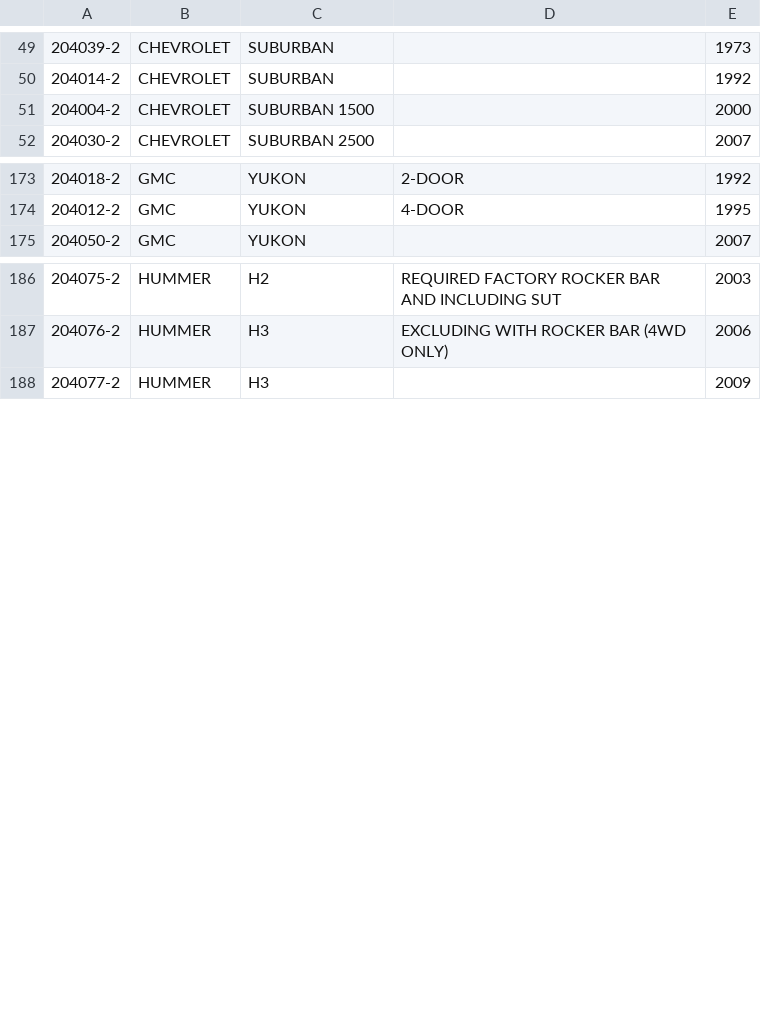
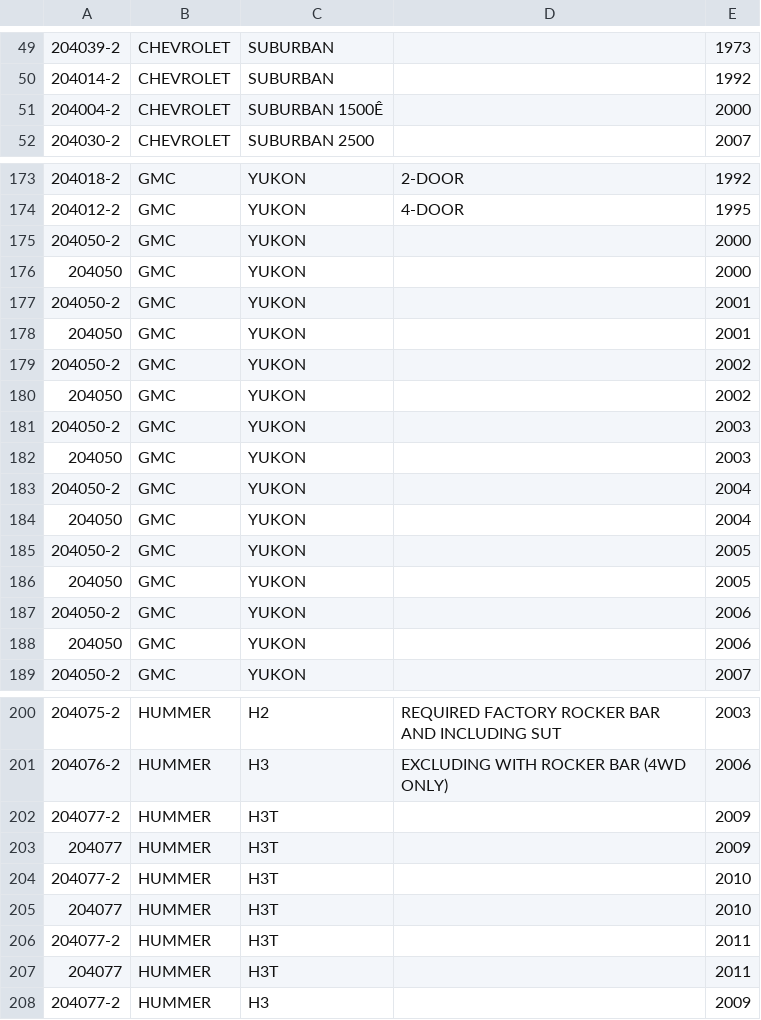
Before and after one commit to aries-auto/appimport, a CSV file: csvs/three_in_side_bars.csv (was csvs/three_inch_side_bars.csv), drawn as a sheet; only a part is shown, gaps mark what is left out; the diff covers the shown part only; the diff names each change by its address in the sheet, - before the commit and + after, or states it on an @@ line.

```diff
--- a/csvs/three_inch_side_bars.csv
+++ b/csvs/three_in_side_bars.csv
-C51: SUBURBAN 1500
+C51: SUBURBAN 1500Ê
+row 175: 204050-2 | GMC | YUKON |  | 2000
+row 176: 204050 | GMC | YUKON |  | 2000
+row 177: 204050-2 | GMC | YUKON |  | 2001
+row 178: 204050 | GMC | YUKON |  | 2001
+row 179: 204050-2 | GMC | YUKON |  | 2002
+row 180: 204050 | GMC | YUKON |  | 2002
+row 181: 204050-2 | GMC | YUKON |  | 2003
+row 182: 204050 | GMC | YUKON |  | 2003
+row 183: 204050-2 | GMC | YUKON |  | 2004
+row 184: 204050 | GMC | YUKON |  | 2004
+row 185: 204050-2 | GMC | YUKON |  | 2005
+row 186: 204050 | GMC | YUKON |  | 2005
+row 187: 204050-2 | GMC | YUKON |  | 2006
+row 188: 204050 | GMC | YUKON |  | 2006
+row 202: 204077-2 | HUMMER | H3T |  | 2009
+row 203: 204077 | HUMMER | H3T |  | 2009
+row 204: 204077-2 | HUMMER | H3T |  | 2010
+row 205: 204077 | HUMMER | H3T |  | 2010
+row 206: 204077-2 | HUMMER | H3T |  | 2011
+row 207: 204077 | HUMMER | H3T |  | 2011
```
Also changed, not shown: 4 added rows and 53 edited cells elsewhere in this file, csvs/four_in_oval_side_bars.csv, csvs/grille_guards.csv, 15 other files.
